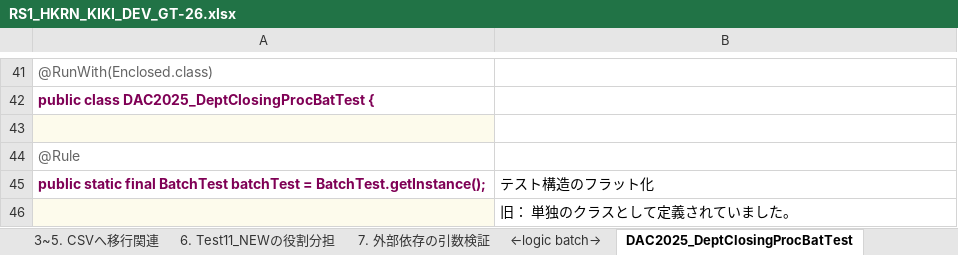
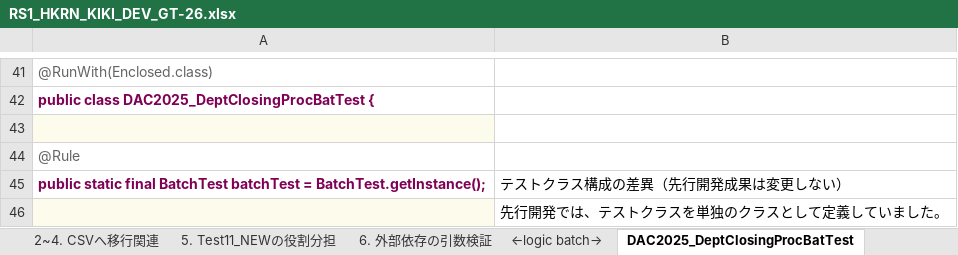
Before and after one commit to 1282294503/Doc, an Excel workbook: RS1_HKRN_KIKI_DEV_GT-26.xlsx, sheet DAC2025_DeptClosingProcBatTest, drawn as a sheet; only a part is shown, gaps mark what is left out; values as stored, in another font and other column widths than the file's, no borders; the diff covers the shown part only; the diff names each change by its address in the sheet, - before the commit and + after, or states it on an @@ line.

```diff
--- a/RS1_HKRN_KIKI_DEV_GT-26.xlsx (sheet DAC2025_DeptClosingProcBatTest)
+++ b/RS1_HKRN_KIKI_DEV_GT-26.xlsx (sheet DAC2025_DeptClosingProcBatTest)
-sheet tab: 7. 外部依存の引数検証
+sheet tab: 6. 外部依存の引数検証
-sheet tab: 3~5. CSVへ移行関連
+sheet tab: 2~4. CSVへ移行関連
+sheet tab: 5. Test11_NEWの役割分担
-B45: テスト構造のフラット化
+B45: テストクラス構成の差異（先行開発成果は変更しない）
-B46: 旧： 単独のクラスとして定義されていました。
+B46: 先行開発では、テストクラスを単独のクラスとして定義していました。
```
Also changed, not shown: 23 edited cells elsewhere in this sheet, sheet 1. テストクラス内の独自Base, sheet 2. 検索条件・期待値管理, sheet DAC2025_DeptClosingProcDaoTest, sheet 3. テストデータおよび期待値のディレクトリ構成, sheet 1. Mapper SQL生成内容の確認範囲, sheet 6. 外部依存の引数検証, other sheet tabs, charts or pictures.
